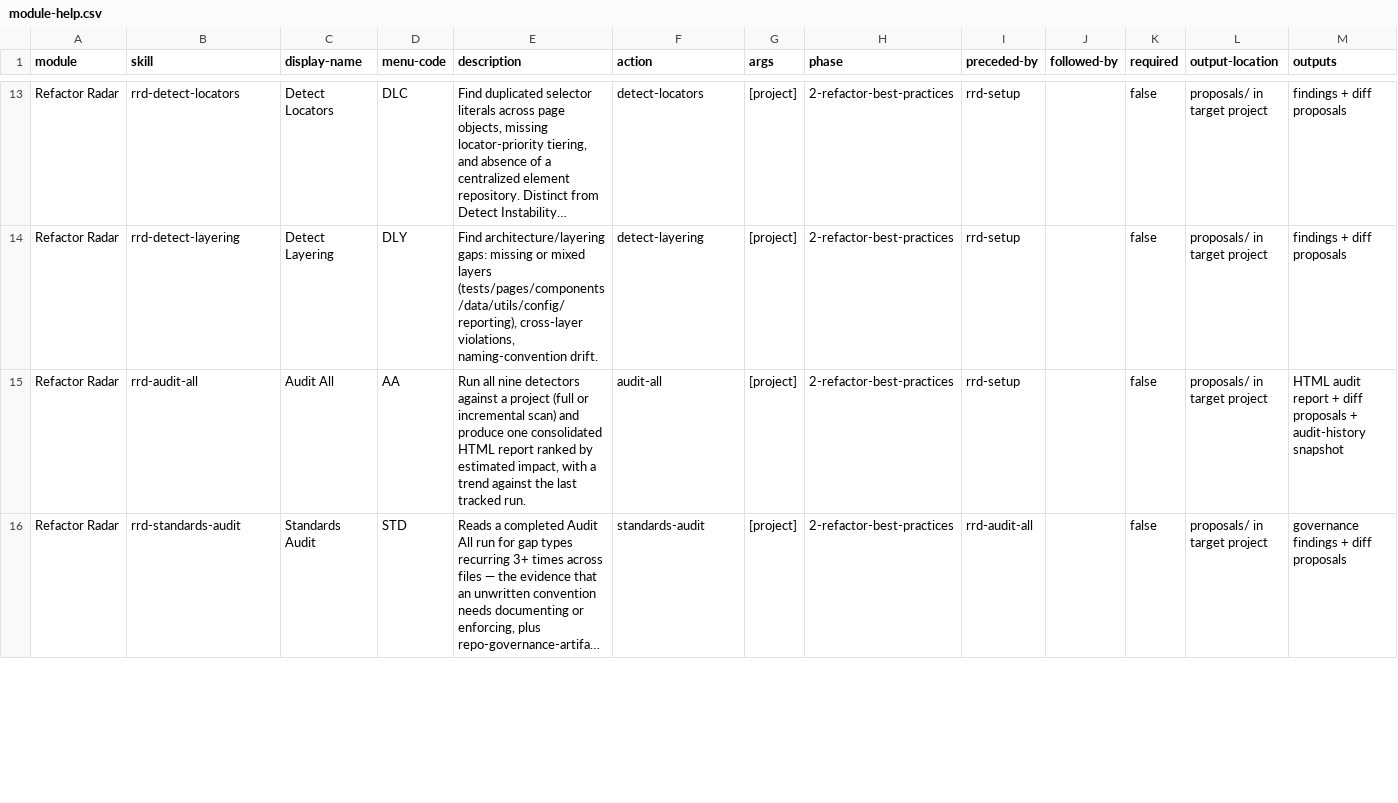
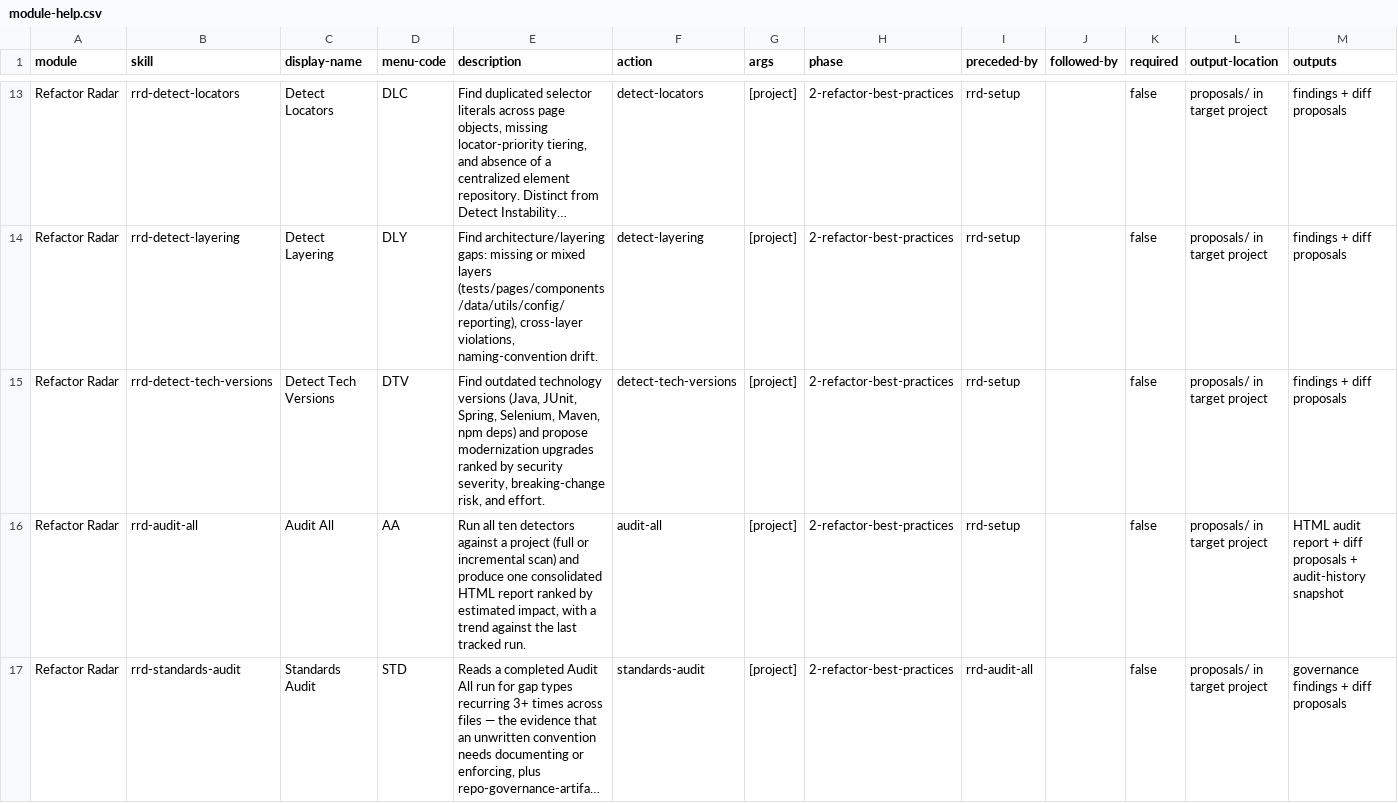
Before and after one commit to AminaChaaben/refactor, a CSV file: .claude/skills/rrd-setup/assets/module-help.csv, drawn as a sheet; only a part is shown, gaps mark what is left out; long unchanged cells end in …; addresses are those after the commit; the diff covers the shown part only; the diff names each change by its address in the sheet, - before the commit and + after, or states it on an @@ line.

Commit message:
Update rrd-detect-tech-versions to use OSV.dev and live registry checks, fix cross-detector scope notes, and sync config/docs across skills and .claude mirrors

```diff
--- a/.claude/skills/rrd-setup/assets/module-help.csv
+++ b/.claude/skills/rrd-setup/assets/module-help.csv
+row 15: Refactor Radar | rrd-detect-tech-versions | Detect Tech Versions | DTV | Find outdated technology versions (Java, JUnit, Spring, Selenium, Maven, npm deps) and propose modernization upgrades ranked by security severity, breaking-change risk, and effort. | detect-tech-versions | [project] | 2-refactor-best-practices | rrd-setup |  | false | proposals/ in target project | findings + diff proposals
-E16 (description): Run all nine detectors against…
+E16 (description): Run all ten detectors against…
```
Also changed, not shown: 2 edited cells elsewhere in this file, _bmad/module-help.csv, skills/rrd-setup/assets/module-help.csv, 37 other files.
